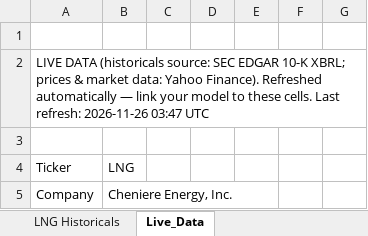
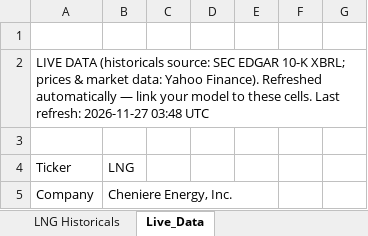
Before and after one commit to Jash-financebro/equity-coverage, an Excel workbook: site/downloads/LNG_model_live.xlsx, sheet Live_Data, drawn as a sheet; only a part is shown; values as stored, in another font and other column widths than the file's, no borders; the diff names each change by its address in the sheet, - before the commit and + after, or states it on an @@ line.

```diff
--- a/site/downloads/LNG_model_live.xlsx (sheet Live_Data)
+++ b/site/downloads/LNG_model_live.xlsx (sheet Live_Data)
-A2: …Last refresh: 2026-11-26 03:47 UTC
+A2: …Last refresh: 2026-11-27 03:48 UTC
```
Also changed, not shown: 7 other files.
